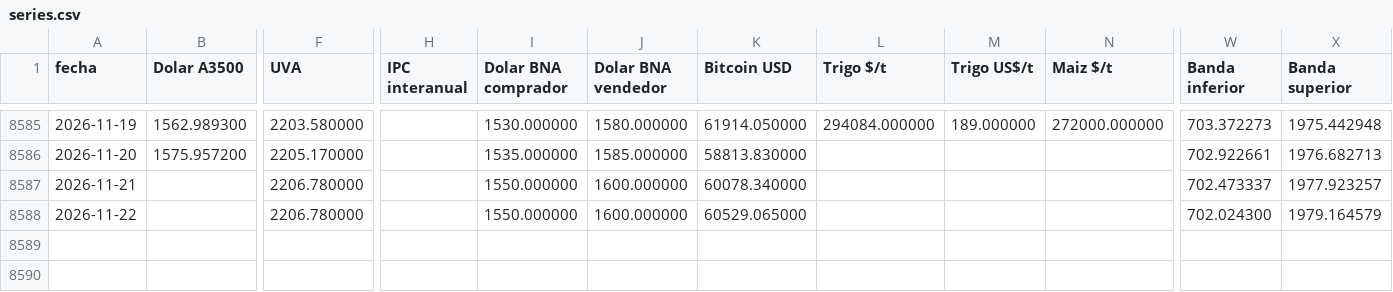
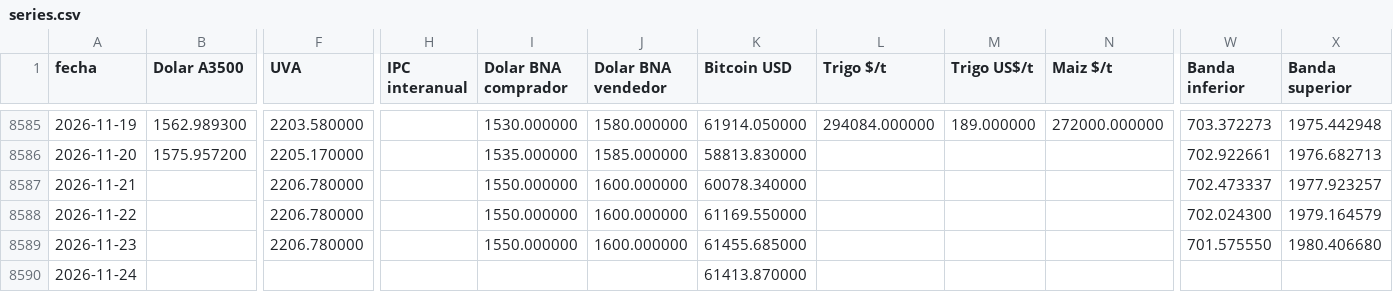
Before and after one commit to jamontedoro/panel-macro, a CSV file: datos/series.csv, drawn as a sheet; only a part is shown, gaps mark what is left out; rows hold the shown columns only; the diff names each change by its address in the sheet, - before the commit and + after, or states it on an @@ line.

```diff
--- a/datos/series.csv
+++ b/datos/series.csv
-K8588 (Bitcoin USD): 60529.065000
+K8588 (Bitcoin USD): 61169.550000
+row 8589: 2026-11-23 |  | 2206.780000 |  | 1550.000000 | 1600.000000 | 61455.685000 |  |  |  | 701.575550 | 1980.406680
+row 8590: 2026-11-24 |  |  |  |  |  | 61413.870000
```
Also changed, not shown: datos/control.csv, 1 other file.
